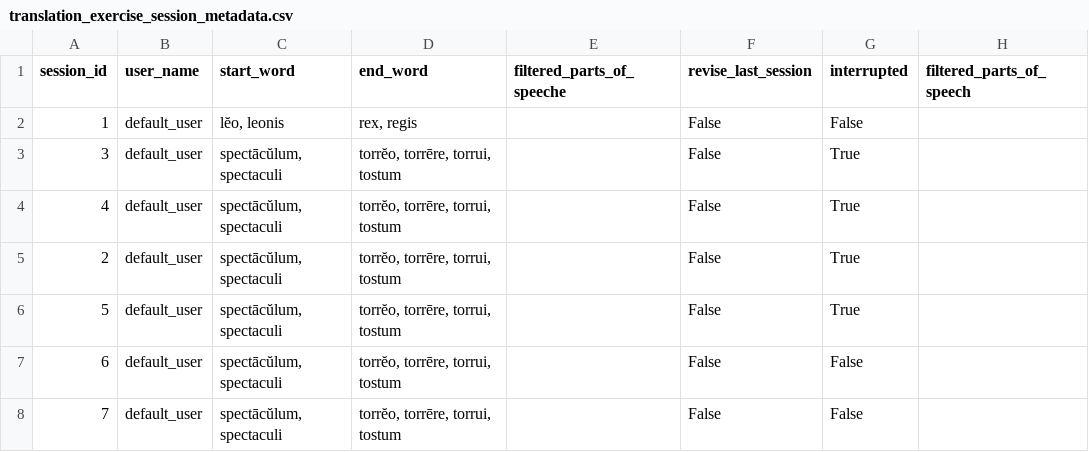
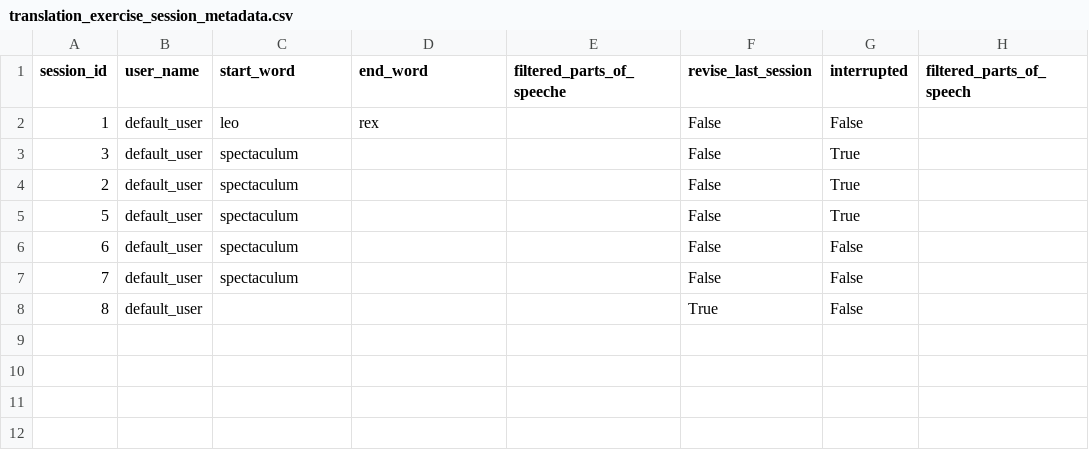
Before and after one commit to PawFran/lang-learning, a CSV file: vocabulary/db/translation_exercise_session_metadata.csv, drawn as a sheet.

```diff
--- a/vocabulary/db/translation_exercise_session_metadata.csv
+++ b/vocabulary/db/translation_exercise_session_metadata.csv
@@ -1,8 +1,8 @@
 session_id;user_name;start_word;end_word;filtered_parts_of_speeche;revise_last_session;interrupted;filtered_parts_of_speech
-1;default_user;lĕo, leonis;rex, regis;;False;False;
-3;default_user;spectācŭlum, spectaculi;torrĕo, torrēre, torrui, tostum;;False;True;
-4;default_user;spectācŭlum, spectaculi;torrĕo, torrēre, torrui, tostum;;False;True;
-2;default_user;spectācŭlum, spectaculi;torrĕo, torrēre, torrui, tostum;;False;True;
-5;default_user;spectācŭlum, spectaculi;torrĕo, torrēre, torrui, tostum;;False;True;
-6;default_user;spectācŭlum, spectaculi;torrĕo, torrēre, torrui, tostum;;False;False;
-7;default_user;spectācŭlum, spectaculi;torrĕo, torrēre, torrui, tostum;;False;False;
+1;default_user;leo;rex;;False;False;
+3;default_user;spectaculum;;;False;True;
+2;default_user;spectaculum;;;False;True;
+5;default_user;spectaculum;;;False;True;
+6;default_user;spectaculum;;;False;False;
+7;default_user;spectaculum;;;False;False;
+8;default_user;;;;True;False;
```
Also changed, not shown: 3 other files.
